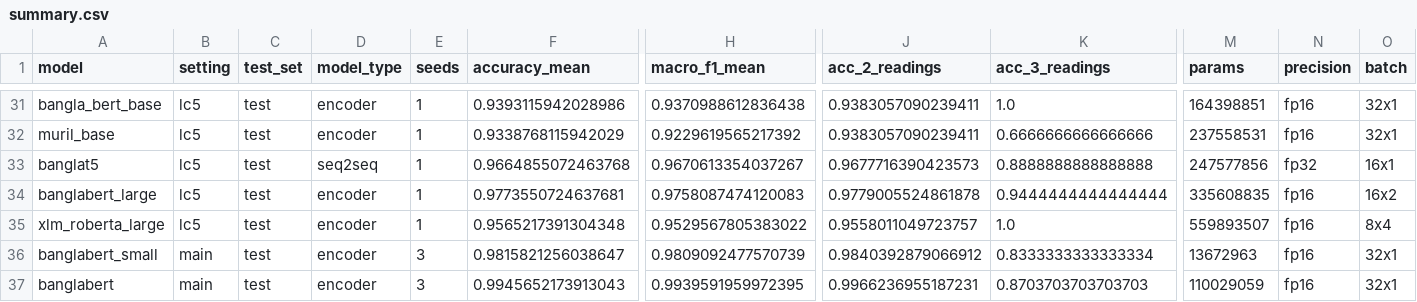
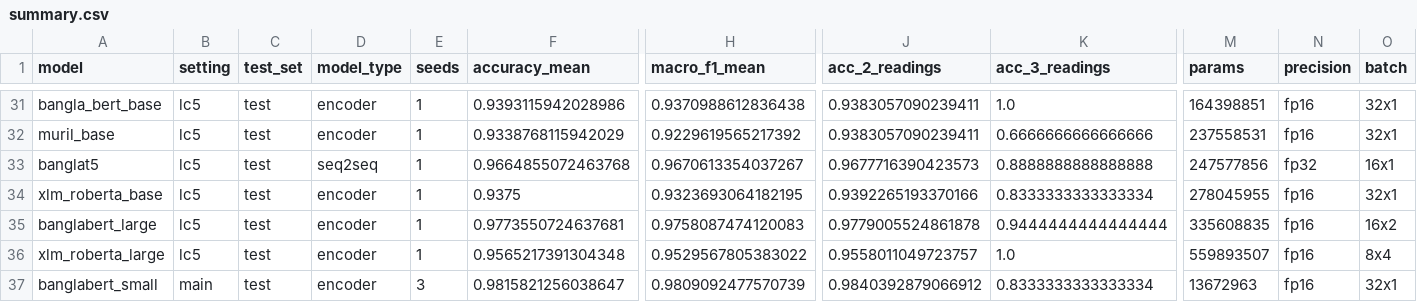
Before and after one commit to kawshikbuet17/bangla-heteronym-benchmark, a CSV file: results/summary.csv, drawn as a sheet; only a part is shown, gaps mark what is left out; the shorter side is filled out with more unchanged rows; rows hold the shown columns only; the diff names each change by its address in the sheet, - before the commit and + after, or states it on an @@ line.

Commit message:
Add results: learning curve lc5 seed42 xlm_roberta_base

```diff
--- a/results/summary.csv
+++ b/results/summary.csv
+row 34: xlm_roberta_base | lc5 | test | encoder | 1 | 0.9375 | 0.9323693064182195 | 0.9392265193370166 | 0.8333333333333334 | 278045955 | fp16 | 32x1
```
Also changed, not shown: results/learning_curve.csv, results/runs.csv, 6 other files.
